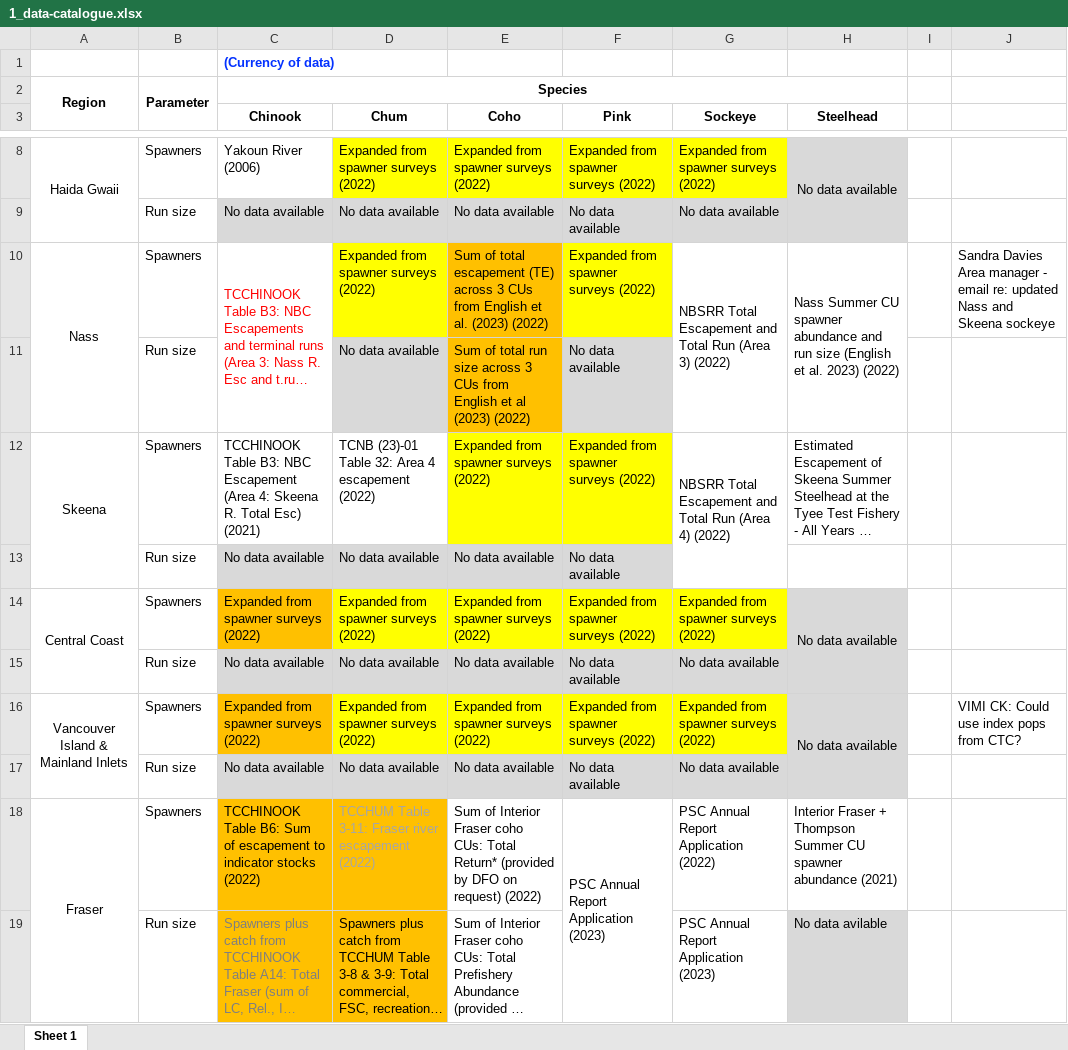
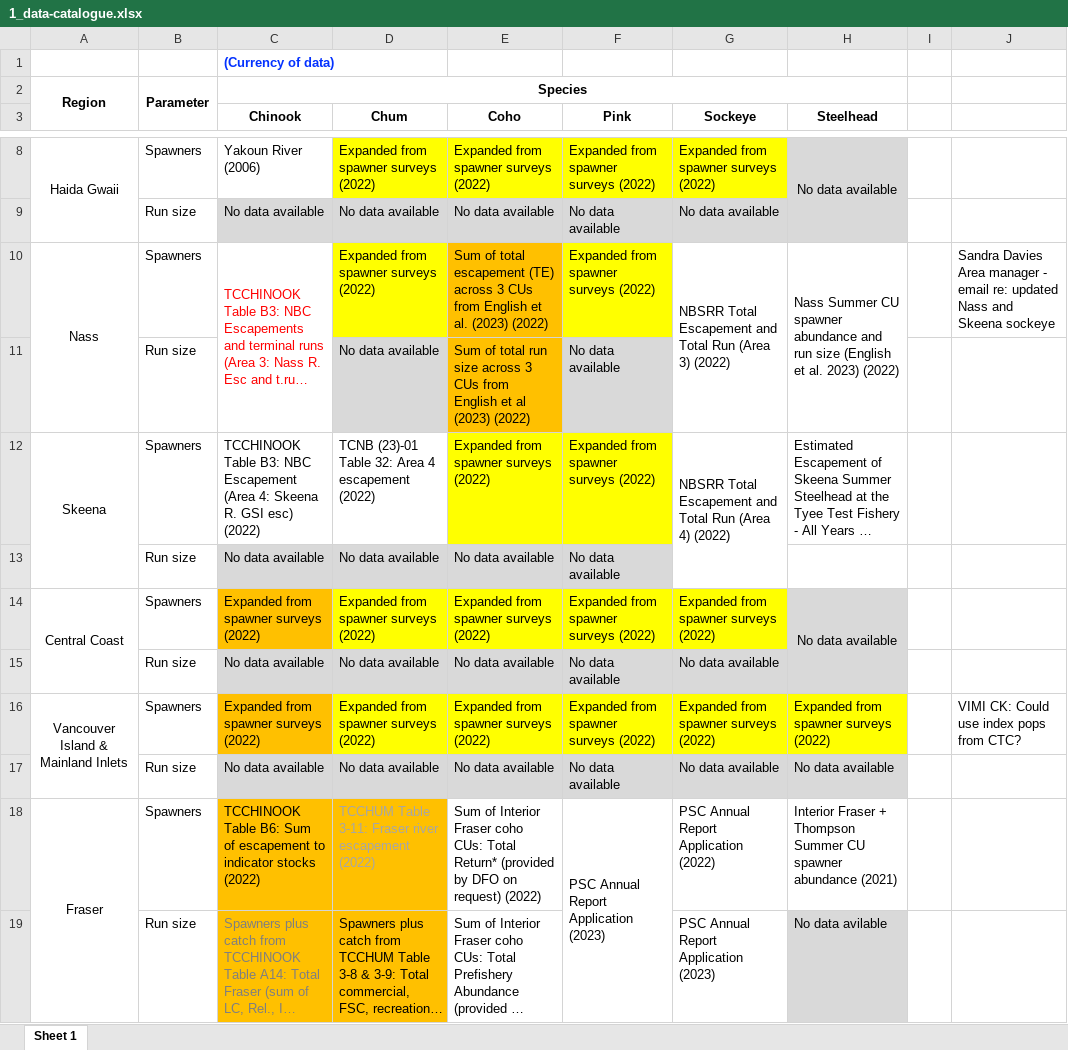
Before and after one commit to salmonwatersheds/state-of-salmon, an Excel workbook: data/1_data-catalogue.xlsx, sheet Sheet 1, drawn as a sheet; only a part is shown, gaps mark what is left out; long unchanged cells end in …; values as stored, in another font and other column widths than the file's, no borders; the diff names each change by its address in the sheet, - before the commit and + after, or states it on an @@ line.

Commit message:
Update Skeena chinook esc to GSI

```diff
--- a/data/1_data-catalogue.xlsx (sheet Sheet 1)
+++ b/data/1_data-catalogue.xlsx (sheet Sheet 1)
-C12 (Chinook): …Skeena R. Total Esc) (2021)
+C12 (Chinook): …Skeena R. GSI esc) (2022)
-H16 (Steelhead): No data available
+H16 (Steelhead): Expanded from spawner surveys (2022)
@@ H16 fill: #D9D9D9 → #FFFF00, alignment: center → left @@
-H16:H17 merged
-H17 (Steelhead): (empty)
+H17 (Steelhead): No data available
```
Also changed, not shown: 11 other files.
